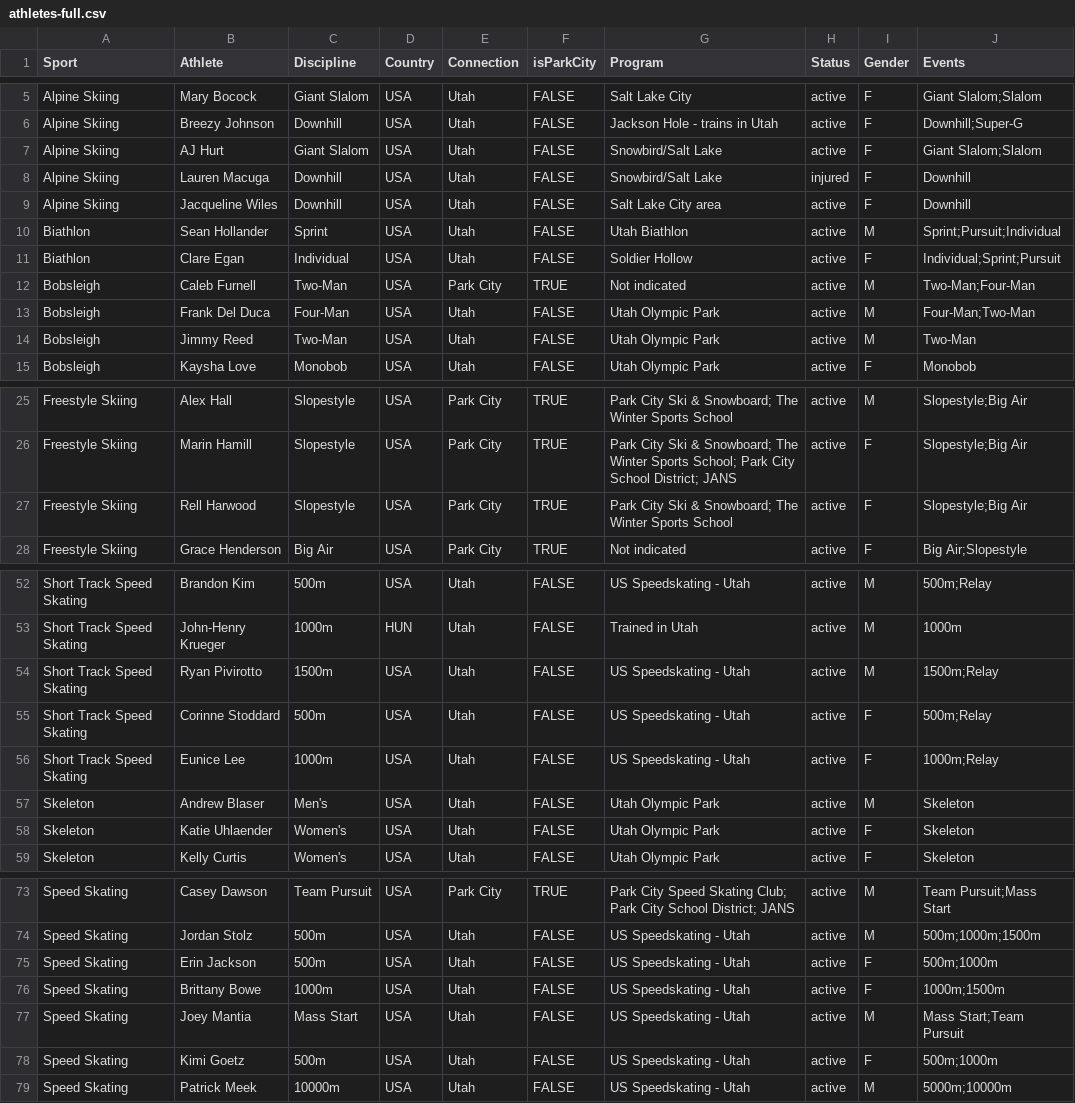
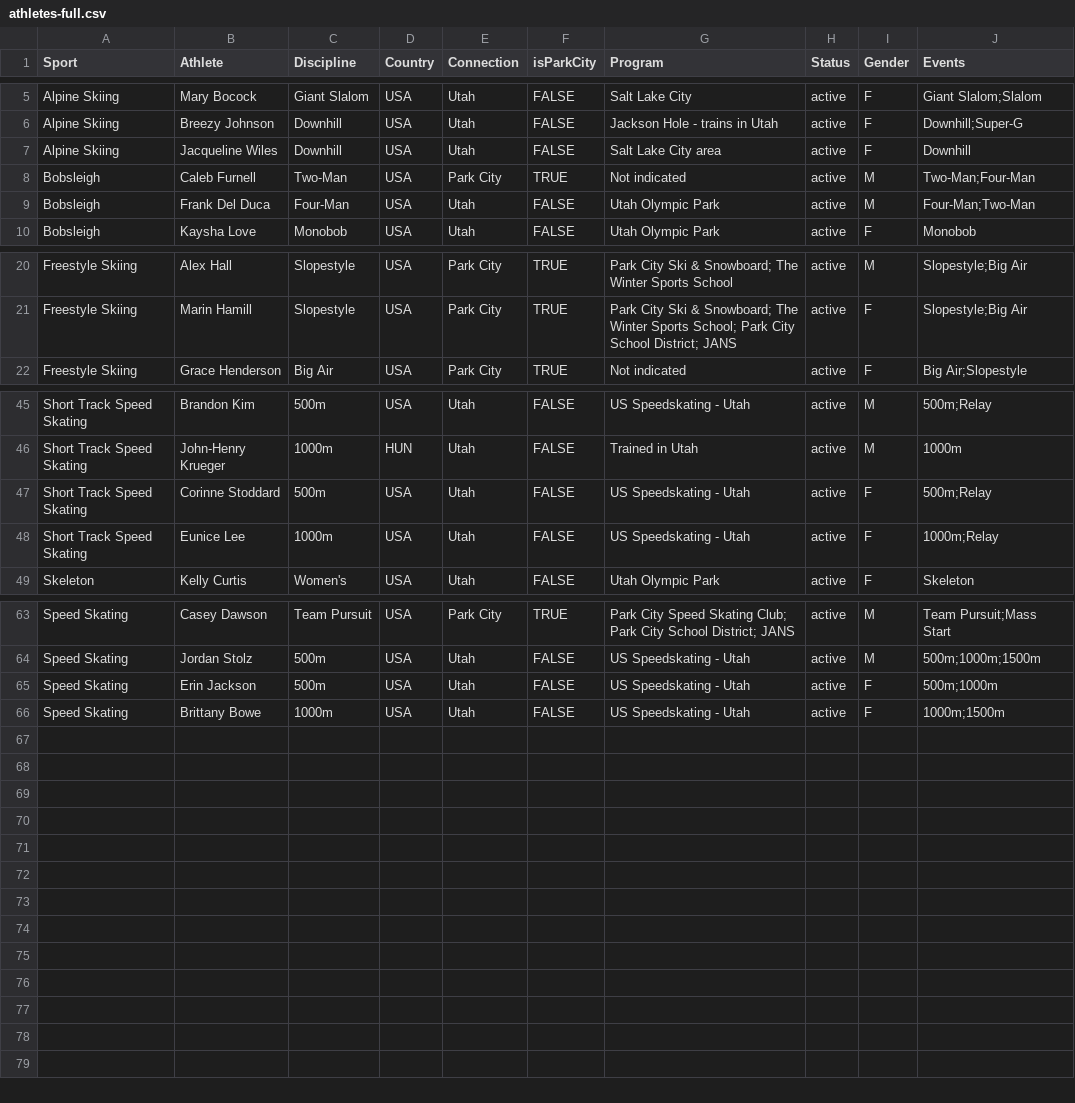
Before and after one commit to bmodena/utah-olympics-2026, a CSV file: data/athletes-full.csv, drawn as a sheet; only a part is shown, gaps mark what is left out; the diff covers the shown part only; the diff names each change by its address in the sheet, - before the commit and + after, or states it on an @@ line.

Commit message:
update athletes

```diff
--- a/data/athletes-full.csv
+++ b/data/athletes-full.csv
-row 7: Alpine Skiing | AJ Hurt | Giant Slalom | USA | Utah | FALSE | Snowbird/Salt Lake | active | F | Giant Slalom;Slalom
-row 8: Alpine Skiing | Lauren Macuga | Downhill | USA | Utah | FALSE | Snowbird/Salt Lake | injured | F | Downhill
-row 10: Biathlon | Sean Hollander | Sprint | USA | Utah | FALSE | Utah Biathlon | active | M | Sprint;Pursuit;Individual
-row 11: Biathlon | Clare Egan | Individual | USA | Utah | FALSE | Soldier Hollow | active | F | Individual;Sprint;Pursuit
-row 14: Bobsleigh | Jimmy Reed | Two-Man | USA | Utah | FALSE | Utah Olympic Park | active | M | Two-Man
-row 27: Freestyle Skiing | Rell Harwood | Slopestyle | USA | Park City | TRUE | Park City Ski & Snowboard; The Winter Sports School | active | F | Slopestyle;Big Air
-row 54: Short Track Speed Skating | Ryan Pivirotto | 1500m | USA | Utah | FALSE | US Speedskating - Utah | active | M | 1500m;Relay
-row 57: Skeleton | Andrew Blaser | Men's | USA | Utah | FALSE | Utah Olympic Park | active | M | Skeleton
-row 58: Skeleton | Katie Uhlaender | Women's | USA | Utah | FALSE | Utah Olympic Park | active | F | Skeleton
-row 77: Speed Skating | Joey Mantia | Mass Start | USA | Utah | FALSE | US Speedskating - Utah | active | M | Mass Start;Team Pursuit
-row 78: Speed Skating | Kimi Goetz | 500m | USA | Utah | FALSE | US Speedskating - Utah | active | F | 500m;1000m
-row 79: Speed Skating | Patrick Meek | 10000m | USA | Utah | FALSE | US Speedskating - Utah | active | M | 5000m;10000m
```
Also changed, not shown: 1 removed row and 4 edited cells elsewhere in this file, 5 other files.
